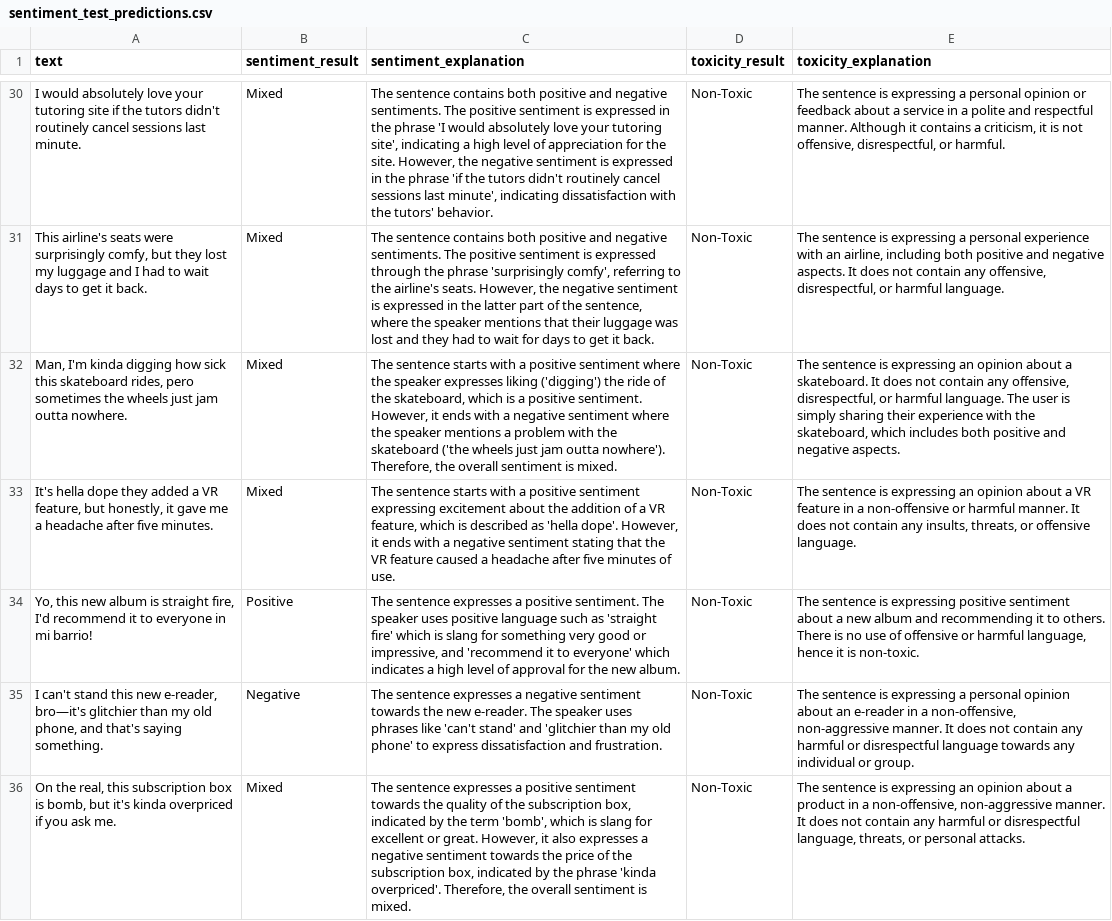
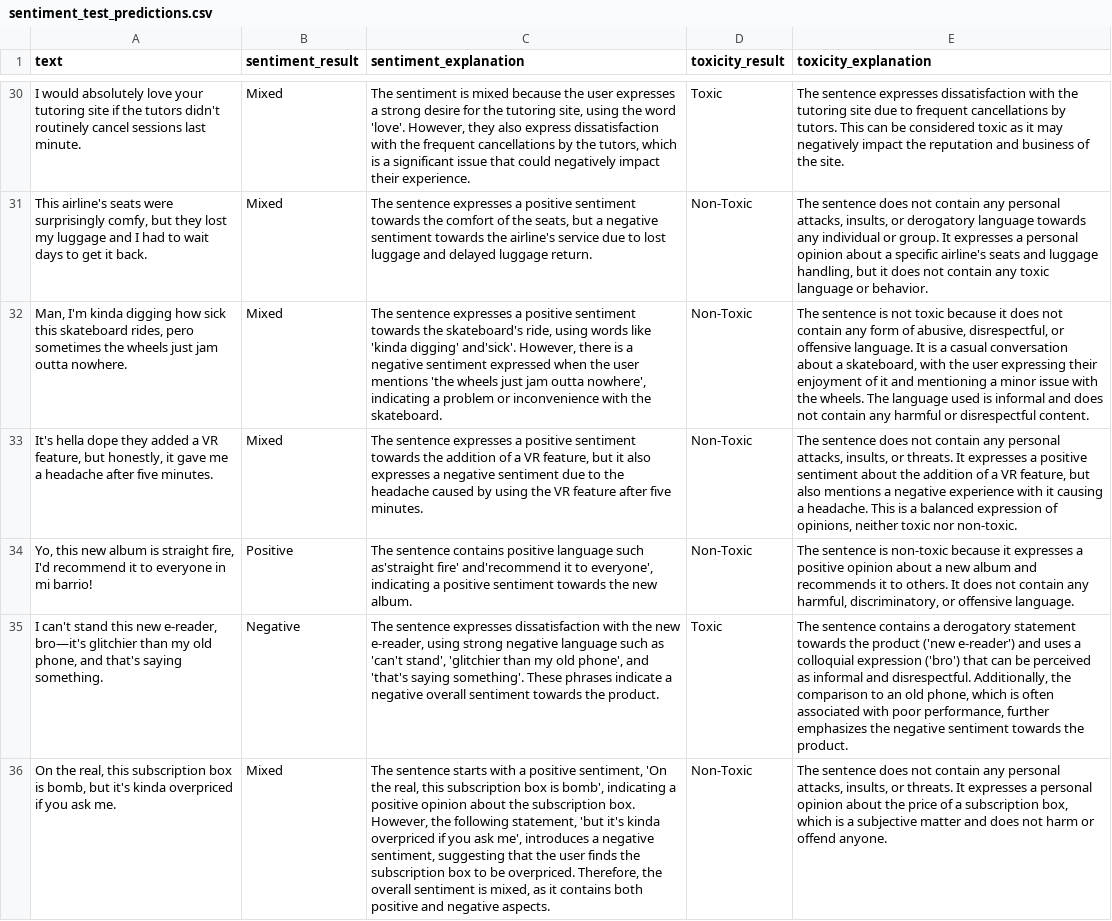
Before and after one commit to tkang7/llm-based-workflow-for-text-classification-and-translation, a CSV file: src/data/output/sentiment_test_predictions.csv, drawn as a sheet; only a part is shown, gaps mark what is left out; the diff covers the shown part only; the diff names each change by its address in the sheet, - before the commit and + after, or states it on an @@ line.

```diff
--- a/src/data/output/sentiment_test_predictions.csv
+++ b/src/data/output/sentiment_test_predictions.csv
-C30 (sentiment_explanation): The sentence contains both positive and negative sentiments. The positive sentiment is expressed in the phrase 'I would absolutely love your tutoring site', indicating a high level of appreciation for the site. However, the negative sentiment is expressed in the phrase 'if the tutors didn't routinely cancel sessions last minute', indicating dissatisfaction with the tutors' behavior.
+C30 (sentiment_explanation): The sentiment is mixed because the user expresses a strong desire for the tutoring site, using the word 'love'. However, they also express dissatisfaction with the frequent cancellations by the tutors, which is a significant issue that could negatively impact their experience.
-D30 (toxicity_result): Non-Toxic
+D30 (toxicity_result): Toxic
-E30 (toxicity_explanation): The sentence is expressing a personal opinion or feedback about a service in a polite and respectful manner. Although it contains a criticism, it is not offensive, disrespectful, or harmful.
+E30 (toxicity_explanation): The sentence expresses dissatisfaction with the tutoring site due to frequent cancellations by tutors. This can be considered toxic as it may negatively impact the reputation and business of the site.
-C31 (sentiment_explanation): The sentence contains both positive and negative sentiments. The positive sentiment is expressed through the phrase 'surprisingly comfy', referring to the airline's seats. However, the negative sentiment is expressed in the latter part of the sentence, where the speaker mentions that their luggage was lost and they had to wait for days to get it back.
+C31 (sentiment_explanation): The sentence expresses a positive sentiment towards the comfort of the seats, but a negative sentiment towards the airline's service due to lost luggage and delayed luggage return.
-E31 (toxicity_explanation): The sentence is expressing a personal experience with an airline, including both positive and negative aspects. It does not contain any offensive, disrespectful, or harmful language.
+E31 (toxicity_explanation): The sentence does not contain any personal attacks, insults, or derogatory language towards any individual or group. It expresses a personal opinion about a specific airline's seats and luggage handling, but it does not contain any toxic language or behavior.
-C32 (sentiment_explanation): The sentence starts with a positive sentiment where the speaker expresses liking ('digging') the ride of the skateboard, which is a positive sentiment. However, it ends with a negative sentiment where the speaker mentions a problem with the skateboard ('the wheels just jam outta nowhere'). Therefore, the overall sentiment is mixed.
+C32 (sentiment_explanation): The sentence expresses a positive sentiment towards the skateboard's ride, using words like 'kinda digging' and'sick'. However, there is a negative sentiment expressed when the user mentions 'the wheels just jam outta nowhere', indicating a problem or inconvenience with the skateboard.
-E32 (toxicity_explanation): …sentence is expressing an opinion about a skateboard. It does not contain any offensive, disrespectful, or harmful language. The user is simply sharing their experience with the skateboard, which includes both positive and negative aspects.
+E32 (toxicity_explanation): …sentence is not toxic because it does not contain any form of abusive, disrespectful, or offensive language. It is a casual conversation about a skateboard, with the user expressing their enjoyment of it and mentioning a minor issue with the wheels. The language used is informal and does not contain any harmful or disrespectful content.
-C33 (sentiment_explanation): The sentence starts with a positive sentiment expressing excitement about the addition of a VR feature, which is described as 'hella dope'. However, it ends with a negative sentiment stating that the VR feature caused a headache after five minutes of use.
+C33 (sentiment_explanation): The sentence expresses a positive sentiment towards the addition of a VR feature, but it also expresses a negative sentiment due to the headache caused by using the VR feature after five minutes.
-E33 (toxicity_explanation): The sentence is expressing an opinion about a VR feature in a non-offensive or harmful manner. It does not contain any insults, threats, or offensive language.
+E33 (toxicity_explanation): The sentence does not contain any personal attacks, insults, or threats. It expresses a positive sentiment about the addition of a VR feature, but also mentions a negative experience with it causing a headache. This is a balanced expression of opinions, neither toxic nor non-toxic.
-C34 (sentiment_explanation): The sentence expresses a positive sentiment. The speaker uses positive language such as 'straight fire' which is slang for something very good or impressive, and 'recommend it to everyone' which indicates a high level of approval for the new…
+C34 (sentiment_explanation): The sentence contains positive language such as'straight fire' and'recommend it to everyone', indicating a positive sentiment towards the new…
-E34 (toxicity_explanation): …sentence is expressing positive sentiment about a new album and recommending it to others. There is no use of offensive or harmful language, hence it is non-toxic.
+E34 (toxicity_explanation): …sentence is non-toxic because it expresses a positive opinion about a new album and recommends it to others. It does not contain any harmful, discriminatory, or offensive language.
-C35 (sentiment_explanation): …sentence expresses a negative sentiment towards the new e-reader. The speaker uses phrases like 'can't stand' and 'glitchier than my old phone' to express dissatisfaction and frustration.
+C35 (sentiment_explanation): …sentence expresses dissatisfaction with the new e-reader, using strong negative language such as 'can't stand', 'glitchier than my old phone', and 'that's saying something'. These phrases indicate a negative overall sentiment towards the product.
-D35 (toxicity_result): Non-Toxic
+D35 (toxicity_result): Toxic
-E35 (toxicity_explanation): The sentence is expressing a personal opinion about an e-reader in a non-offensive, non-aggressive manner. It does not contain any harmful or disrespectful language towards any individual or group.
+E35 (toxicity_explanation): The sentence contains a derogatory statement towards the product ('new e-reader') and uses a colloquial expression ('bro') that can be perceived as informal and disrespectful. Additionally, the comparison to an old phone, which is often associated with poor performance, further emphasizes the negative sentiment towards the product.
-C36 (sentiment_explanation): The sentence expresses a positive sentiment towards the quality of the subscription box, indicated by the term 'bomb', which is slang for excellent or great. However, it also expresses a negative sentiment towards the price of the subscription box, indicated by the phrase 'kinda overpriced'. Therefore, the overall sentiment is mixed.
+C36 (sentiment_explanation): The sentence starts with a positive sentiment, 'On the real, this subscription box is bomb', indicating a positive opinion about the subscription box. However, the following statement, 'but it's kinda overpriced if you ask me', introduces a negative sentiment, suggesting that the user finds the subscription box to be overpriced. Therefore, the overall sentiment is mixed, as it contains both positive and negative aspects.
-E36 (toxicity_explanation): The sentence is expressing an opinion about a product in a non-offensive, non-aggressive manner. It does not contain any harmful or disrespectful language, threats, or personal attacks.
+E36 (toxicity_explanation): The sentence does not contain any personal attacks, insults, or threats. It expresses a personal opinion about the price of a subscription box, which is a subjective matter and does not harm or offend anyone.
```
Also changed, not shown: 102 edited cells elsewhere in this file, src/data/output/toxicity_test_predictions.csv, 10 other files.
